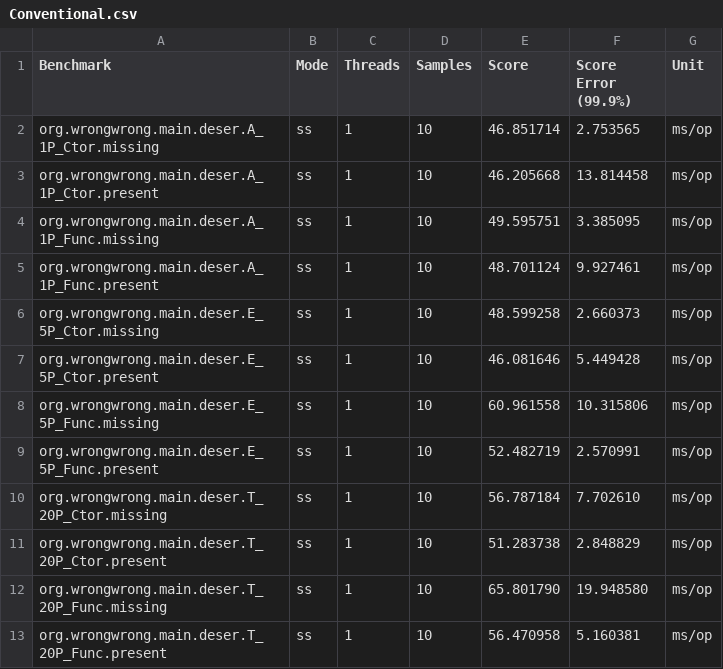
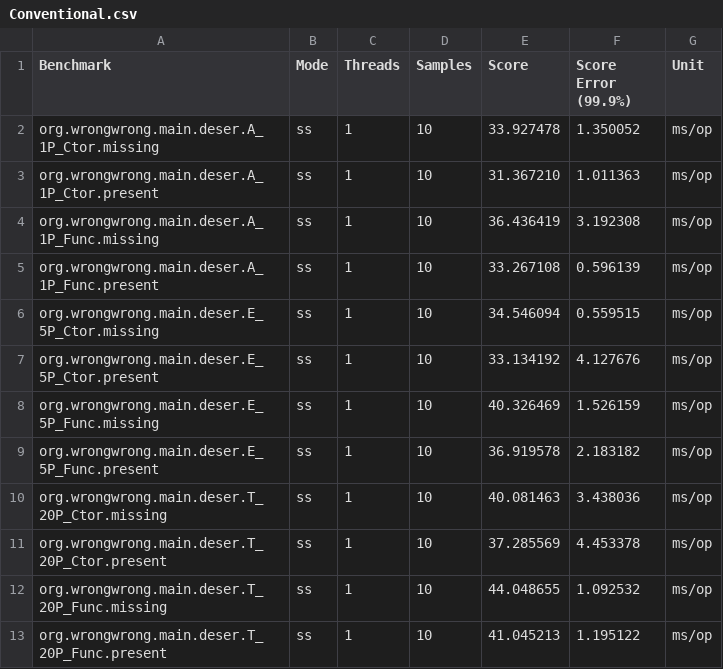
Before and after one commit to ProjectMapK/kogera-benchmark, a CSV file: ci-reports/BasicDeserialize-ss/Conventional.csv, drawn as a sheet.

```diff
--- a/ci-reports/BasicDeserialize-ss/Conventional.csv
+++ b/ci-reports/BasicDeserialize-ss/Conventional.csv
@@ -1,13 +1,13 @@
 "Benchmark","Mode","Threads","Samples","Score","Score Error (99.9%)","Unit"
-"org.wrongwrong.main.deser.A_1P_Ctor.missing","ss",1,10,46.851714,2.753565,"ms/op"
-"org.wrongwrong.main.deser.A_1P_Ctor.present","ss",1,10,46.205668,13.814458,"ms/op"
-"org.wrongwrong.main.deser.A_1P_Func.missing","ss",1,10,49.595751,3.385095,"ms/op"
-"org.wrongwrong.main.deser.A_1P_Func.present","ss",1,10,48.701124,9.927461,"ms/op"
-"org.wrongwrong.main.deser.E_5P_Ctor.missing","ss",1,10,48.599258,2.660373,"ms/op"
-"org.wrongwrong.main.deser.E_5P_Ctor.present","ss",1,10,46.081646,5.449428,"ms/op"
-"org.wrongwrong.main.deser.E_5P_Func.missing","ss",1,10,60.961558,10.315806,"ms/op"
-"org.wrongwrong.main.deser.E_5P_Func.present","ss",1,10,52.482719,2.570991,"ms/op"
-"org.wrongwrong.main.deser.T_20P_Ctor.missing","ss",1,10,56.787184,7.702610,"ms/op"
-"org.wrongwrong.main.deser.T_20P_Ctor.present","ss",1,10,51.283738,2.848829,"ms/op"
-"org.wrongwrong.main.deser.T_20P_Func.missing","ss",1,10,65.801790,19.948580,"ms/op"
-"org.wrongwrong.main.deser.T_20P_Func.present","ss",1,10,56.470958,5.160381,"ms/op"
+"org.wrongwrong.main.deser.A_1P_Ctor.missing","ss",1,10,33.927478,1.350052,"ms/op"
+"org.wrongwrong.main.deser.A_1P_Ctor.present","ss",1,10,31.367210,1.011363,"ms/op"
+"org.wrongwrong.main.deser.A_1P_Func.missing","ss",1,10,36.436419,3.192308,"ms/op"
+"org.wrongwrong.main.deser.A_1P_Func.present","ss",1,10,33.267108,0.596139,"ms/op"
+"org.wrongwrong.main.deser.E_5P_Ctor.missing","ss",1,10,34.546094,0.559515,"ms/op"
+"org.wrongwrong.main.deser.E_5P_Ctor.present","ss",1,10,33.134192,4.127676,"ms/op"
+"org.wrongwrong.main.deser.E_5P_Func.missing","ss",1,10,40.326469,1.526159,"ms/op"
+"org.wrongwrong.main.deser.E_5P_Func.present","ss",1,10,36.919578,2.183182,"ms/op"
+"org.wrongwrong.main.deser.T_20P_Ctor.missing","ss",1,10,40.081463,3.438036,"ms/op"
+"org.wrongwrong.main.deser.T_20P_Ctor.present","ss",1,10,37.285569,4.453378,"ms/op"
+"org.wrongwrong.main.deser.T_20P_Func.missing","ss",1,10,44.048655,1.092532,"ms/op"
+"org.wrongwrong.main.deser.T_20P_Func.present","ss",1,10,41.045213,1.195122,"ms/op"
```
Also changed, not shown: ci-reports/BasicDeserialize-thrpt/Conventional.csv, ci-reports/StrictNullChecksKogera-thrpt/Conventional.csv, 25 other files.
